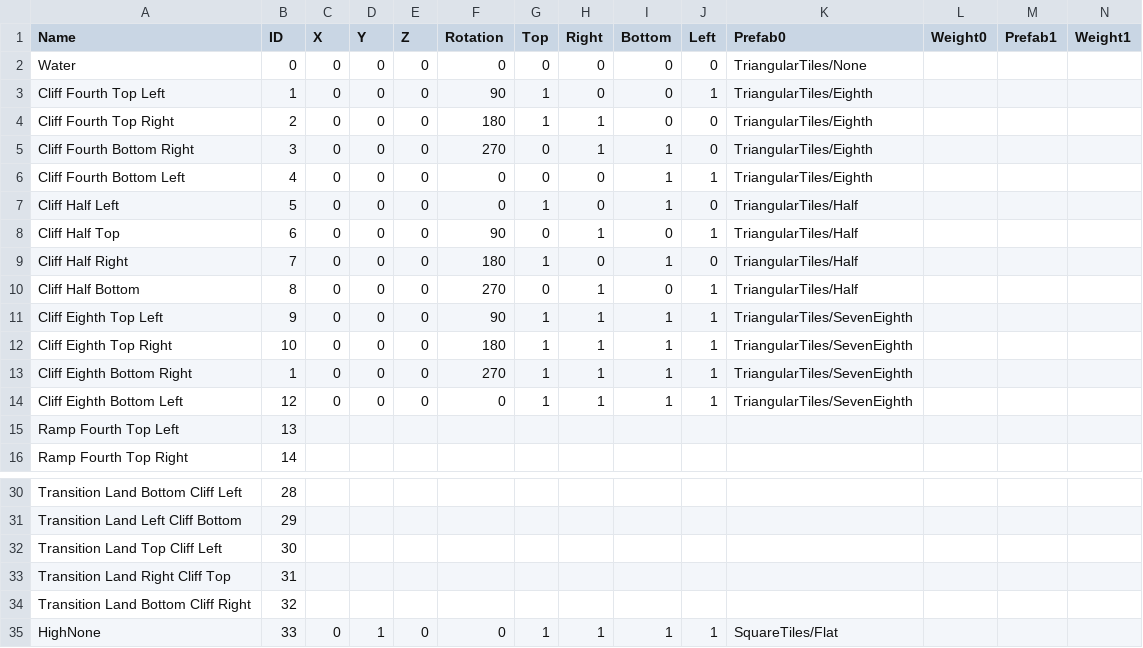
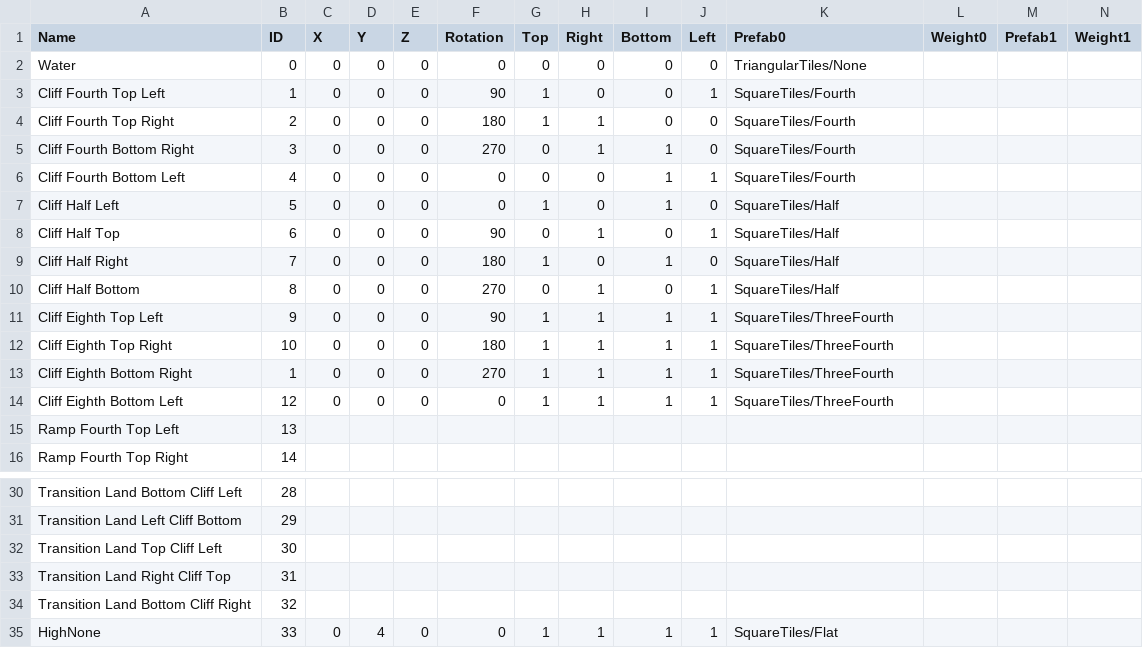
Before and after one commit to ToneyAlexander/Game-Capstone, a CSV file: Assets/Scripts/TileGeneration/Resources/TileData.csv, drawn as a sheet; only a part is shown, gaps mark what is left out.

Commit message:
Fancier procedural generation

```diff
--- a/Assets/Scripts/TileGeneration/Resources/TileData.csv
+++ b/Assets/Scripts/TileGeneration/Resources/TileData.csv
@@ -2,14 +2,14 @@ Name,ID,X,Y,Z,Rotation,Top,Right,Bottom,Left,Prefab0,Weight0,Prefab1,Weight1
 Water,0,0,0,0,0,0,0,0,0,TriangularTiles/None
-Cliff Fourth Top Left,1,0,0,0,90,1,0,0,1,TriangularTiles/Eighth
-Cliff Fourth Top Right,2,0,0,0,180,1,1,0,0,TriangularTiles/Eighth
-Cliff Fourth Bottom Right,3,0,0,0,270,0,1,1,0,TriangularTiles/Eighth
-Cliff Fourth Bottom Left,4,0,0,0,0,0,0,1,1,TriangularTiles/Eighth
-Cliff Half Left,5,0,0,0,0,1,0,1,0,TriangularTiles/Half
-Cliff Half Top,6,0,0,0,90,0,1,0,1,TriangularTiles/Half
-Cliff Half Right,7,0,0,0,180,1,0,1,0,TriangularTiles/Half
-Cliff Half Bottom,8,0,0,0,270,0,1,0,1,TriangularTiles/Half
-Cliff Eighth Top Left,9,0,0,0,90,1,1,1,1,TriangularTiles/SevenEighth
-Cliff Eighth Top Right,10,0,0,0,180,1,1,1,1,TriangularTiles/SevenEighth
-Cliff Eighth Bottom Right,1,0,0,0,270,1,1,1,1,TriangularTiles/SevenEighth
-Cliff Eighth Bottom Left,12,0,0,0,0,1,1,1,1,TriangularTiles/SevenEighth
+Cliff Fourth Top Left,1,0,0,0,90,1,0,0,1,SquareTiles/Fourth
+Cliff Fourth Top Right,2,0,0,0,180,1,1,0,0,SquareTiles/Fourth
+Cliff Fourth Bottom Right,3,0,0,0,270,0,1,1,0,SquareTiles/Fourth
+Cliff Fourth Bottom Left,4,0,0,0,0,0,0,1,1,SquareTiles/Fourth
+Cliff Half Left,5,0,0,0,0,1,0,1,0,SquareTiles/Half
+Cliff Half Top,6,0,0,0,90,0,1,0,1,SquareTiles/Half
+Cliff Half Right,7,0,0,0,180,1,0,1,0,SquareTiles/Half
+Cliff Half Bottom,8,0,0,0,270,0,1,0,1,SquareTiles/Half
+Cliff Eighth Top Left,9,0,0,0,90,1,1,1,1,SquareTiles/ThreeFourth
+Cliff Eighth Top Right,10,0,0,0,180,1,1,1,1,SquareTiles/ThreeFourth
+Cliff Eighth Bottom Right,1,0,0,0,270,1,1,1,1,SquareTiles/ThreeFourth
+Cliff Eighth Bottom Left,12,0,0,0,0,1,1,1,1,SquareTiles/ThreeFourth
 Ramp Fourth Top Left,13
@@ -34,2 +34,2 @@ Transition Land Right Cliff Top,31
 Transition Land Bottom Cliff Right,32
-HighNone,33,0,1,0,0,1,1,1,1,SquareTiles/Flat
+HighNone,33,0,4,0,0,1,1,1,1,SquareTiles/Flat
```
Also changed, not shown: 3 other files.
